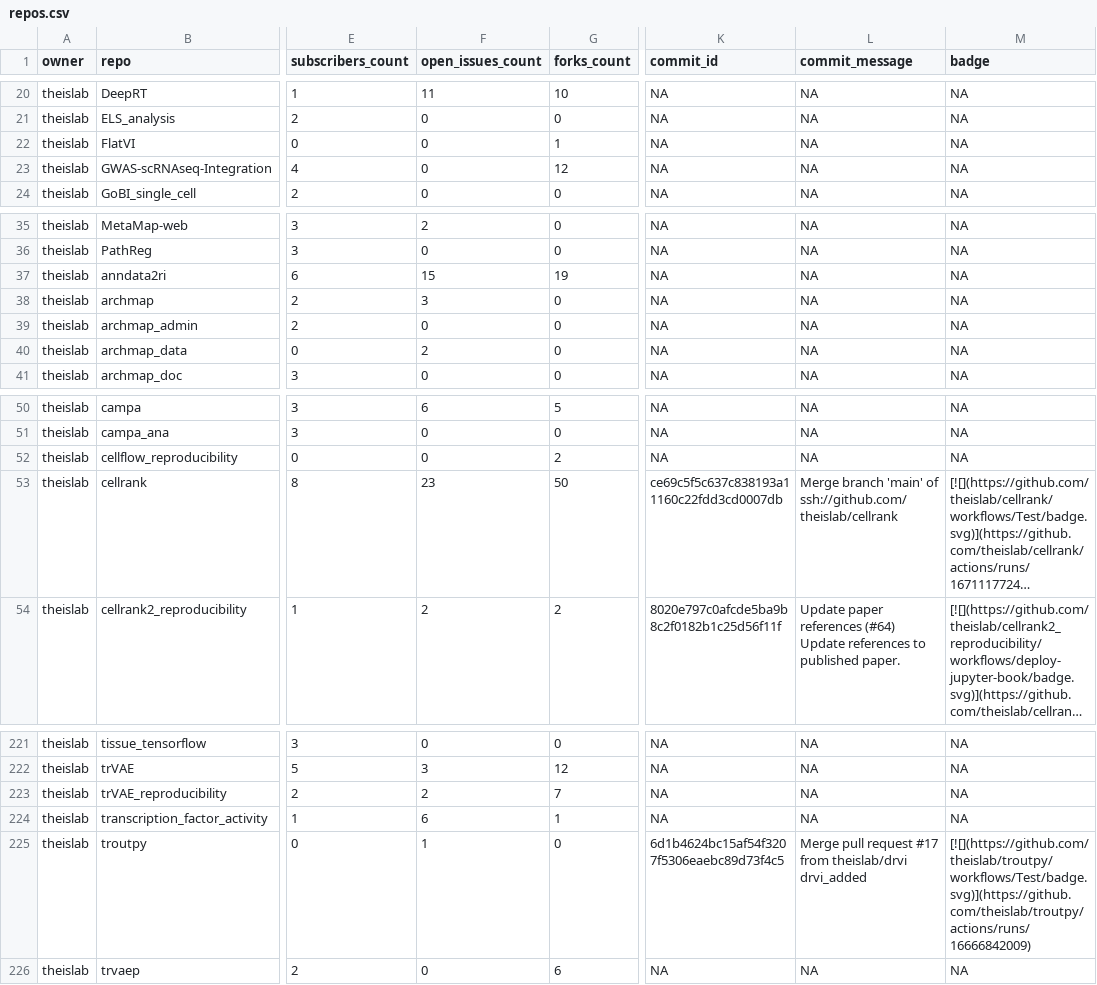
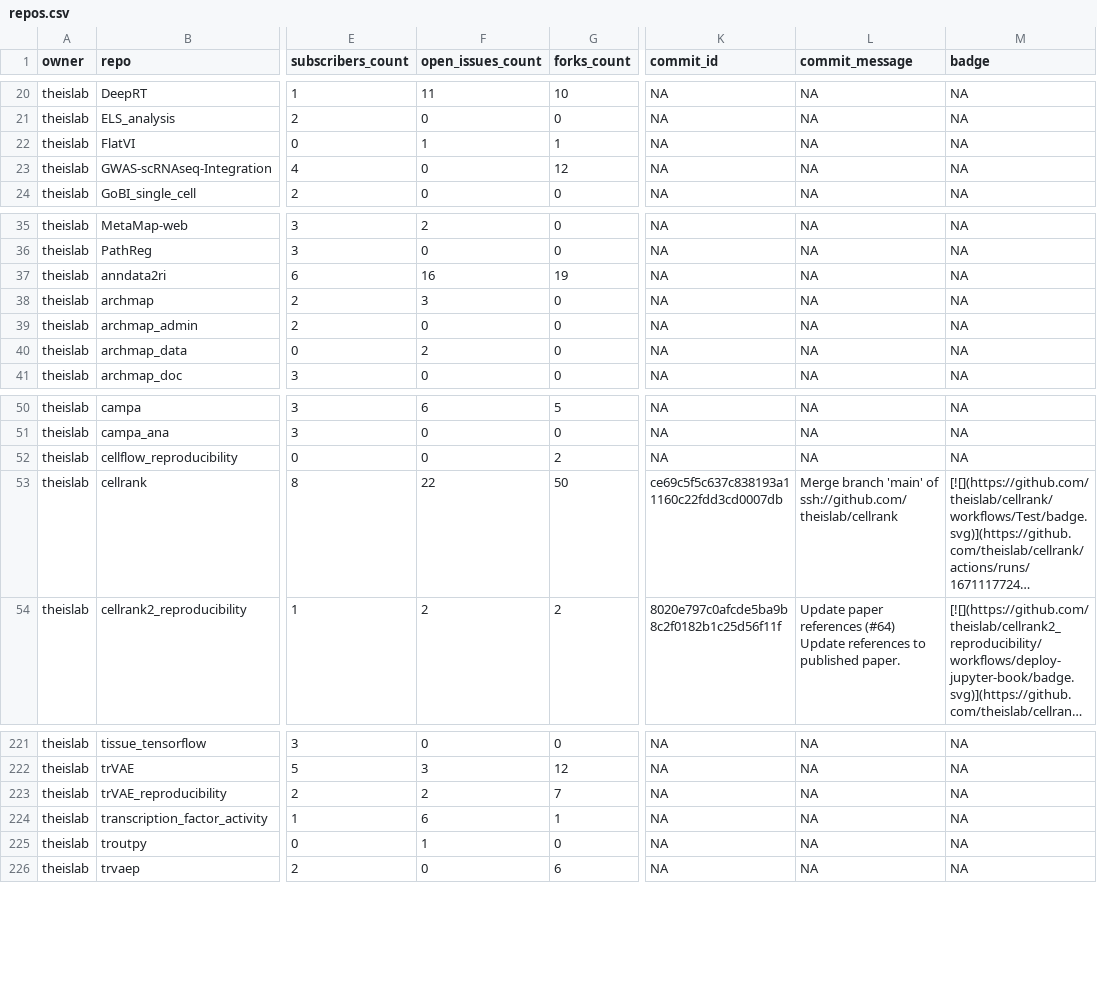
Before and after one commit to theislab/gh-dashboard, a CSV file: repos.csv, drawn as a sheet; only a part is shown, gaps mark what is left out; long unchanged cells end in …; ↵ is a line break in a cell; the diff covers the shown part only; the diff names each change by its address in the sheet, - before the commit and + after, or states it on an @@ line.

```diff
--- a/repos.csv
+++ b/repos.csv
-F22 (open_issues_count): 0
+F22 (open_issues_count): 1
-F37 (open_issues_count): 15
+F37 (open_issues_count): 16
-F53 (open_issues_count): 23
+F53 (open_issues_count): 22
-K225 (commit_id): 6d1b4624bc15af54f3207f5306eaebc89d73f4c5
+K225 (commit_id): NA
-L225 (commit_message): Merge pull request #17 from theislab/drvi ↵ drvi_added
+L225 (commit_message): NA
-M225 (badge): [![](https://github.com/theislab/troutpy/workflows/Test/badge.svg)](https://github.com/theislab/troutpy/actions/runs/16666842009)
+M225 (badge): NA
```
Also changed, not shown: 43 edited cells elsewhere in this file, 2 other files.
